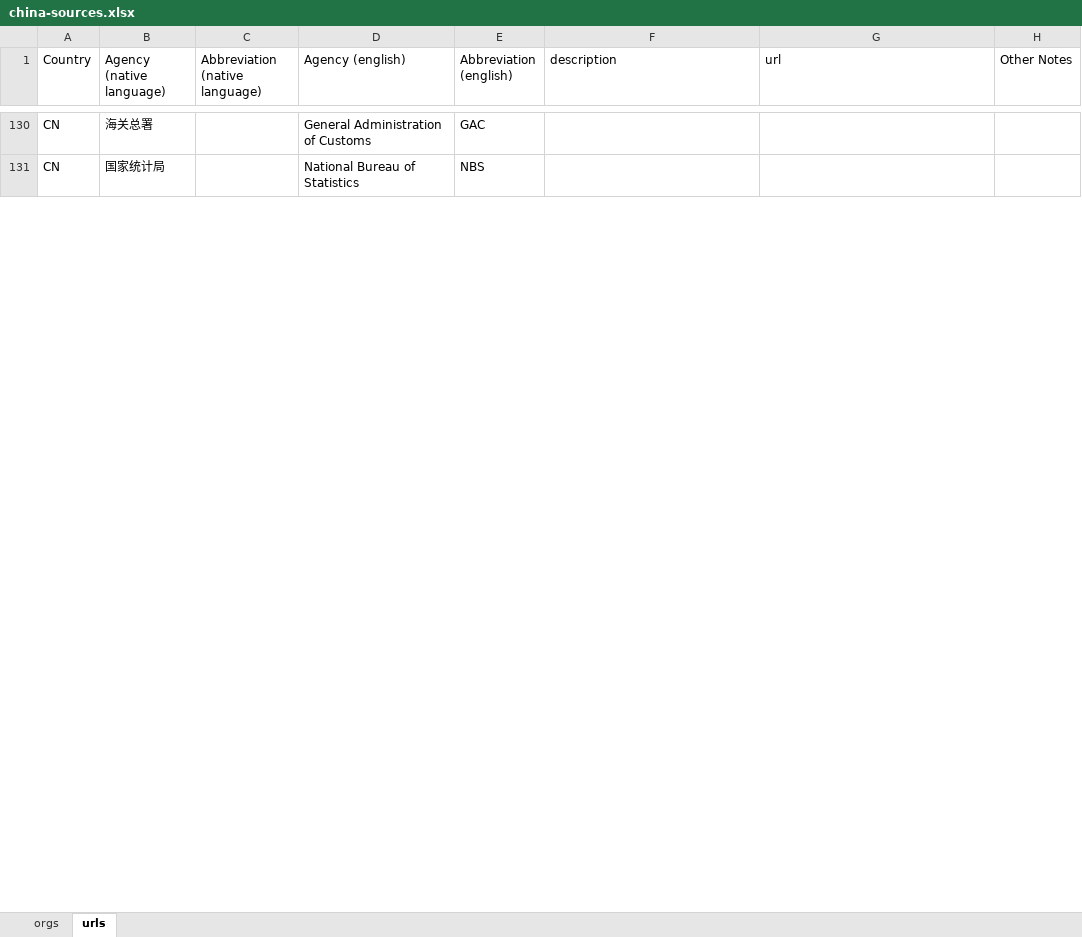
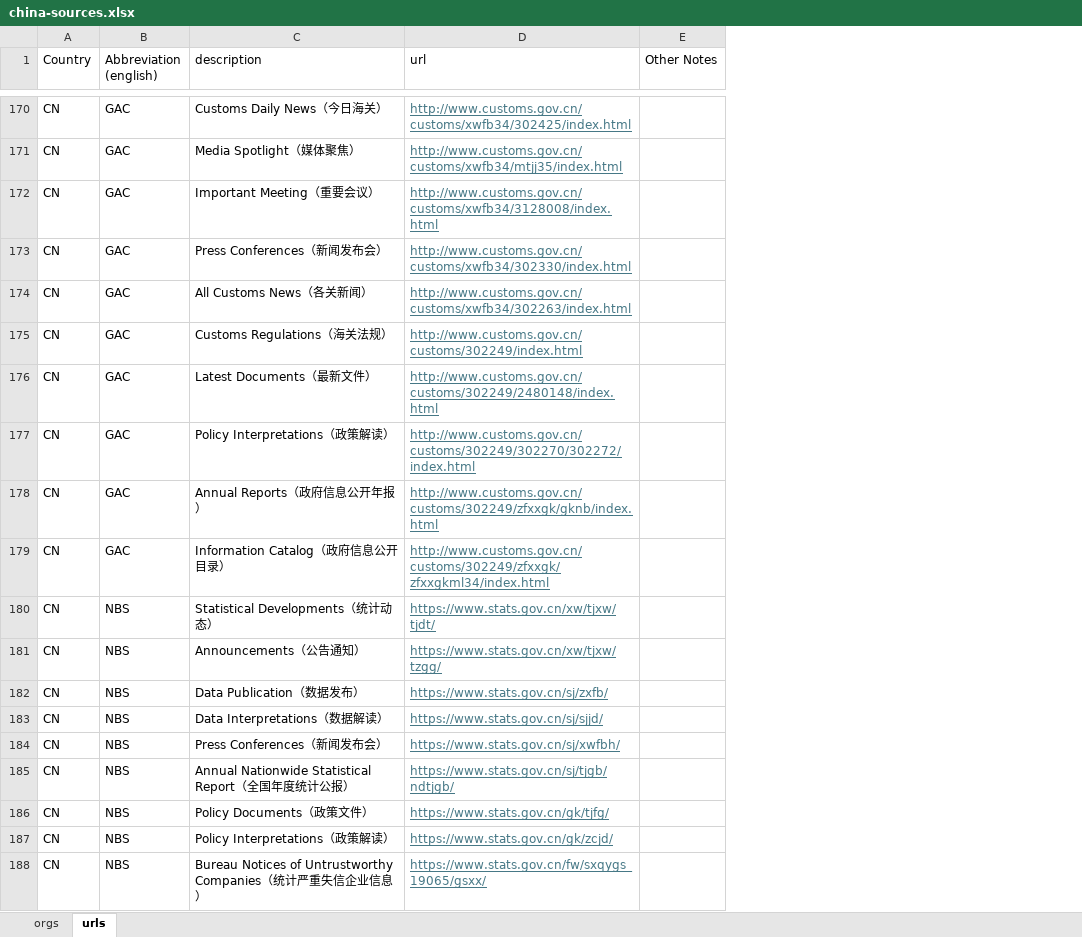
Before and after one commit to AayushGupta16/global-news-aggregator, an Excel workbook: data/china-sources.xlsx, sheet urls, drawn as a sheet; only a part is shown, gaps mark what is left out; values as stored, in another font and other column widths than the file's, no borders; conditional formats not drawn; removed rows and columns are numbered as before the commit, all else as after; the diff covers the shown part only; the diff names each change by its address in the sheet, - before the commit and + after, or states it on an @@ line.

```diff
--- a/data/china-sources.xlsx (sheet urls)
+++ b/data/china-sources.xlsx (sheet urls)
-column B (Agency (native language)), rows 130-131: 海关总署 | 国家统计局
-column C (Abbreviation (native language)), empty
-column D (Agency (english)), rows 130-131: General Administration of Customs | National Bureau of Statistics
-C170 (description): (empty)
+C170 (description): Customs Daily News（今日海关）
-D170 (url): (empty)
+D170 (url): http://www.customs.gov.cn/customs/xwfb34/302425/index.html
+row 171: CN | GAC | Media Spotlight（媒体聚焦） | http://www.customs.gov.cn/customs/xwfb34/mtjj35/index.html
+row 172: CN | GAC | Important Meeting（重要会议） | http://www.customs.gov.cn/customs/xwfb34/3128008/index.html
+row 173: CN | GAC | Press Conferences（新闻发布会） | http://www.customs.gov.cn/customs/xwfb34/302330/index.html
+row 174: CN | GAC | All Customs News（各关新闻） | http://www.customs.gov.cn/customs/xwfb34/302263/index.html
+row 175: CN | GAC | Customs Regulations（海关法规） | http://www.customs.gov.cn/customs/302249/index.html
+row 176: CN | GAC | Latest Documents（最新文件） | http://www.customs.gov.cn/customs/302249/2480148/index.html
+row 177: CN | GAC | Policy Interpretations（政策解读） | http://www.customs.gov.cn/customs/302249/302270/302272/index.html
+row 178: CN | GAC | Annual Reports（政府信息公开年报） | http://www.customs.gov.cn/customs/302249/zfxxgk/gknb/index.html
+row 179: CN | GAC | Information Catalog（政府信息公开目录） | http://www.customs.gov.cn/customs/302249/zfxxgk/zfxxgkml34/index.html
-C180 (description): (empty)
+C180 (description): Statistical Developments（统计动态）
-D180 (url): (empty)
+D180 (url): https://www.stats.gov.cn/xw/tjxw/tjdt/
+row 181: CN | NBS | Announcements（公告通知） | https://www.stats.gov.cn/xw/tjxw/tzgg/
+row 182: CN | NBS | Data Publication（数据发布） | https://www.stats.gov.cn/sj/zxfb/
+row 183: CN | NBS | Data Interpretations（数据解读） | https://www.stats.gov.cn/sj/sjjd/
+row 184: CN | NBS | Press Conferences（新闻发布会） | https://www.stats.gov.cn/sj/xwfbh/
+row 185: CN | NBS | Annual Nationwide Statistical Report（全国年度统计公报） | https://www.stats.gov.cn/sj/tjgb/ndtjgb/
+row 186: CN | NBS | Policy Documents（政策文件） | https://www.stats.gov.cn/gk/tjfg/
+row 187: CN | NBS | Policy Interpretations（政策解读） | https://www.stats.gov.cn/gk/zcjd/
+row 188: CN | NBS | Bureau Notices of Untrustworthy Companies（统计严重失信企业信息） | https://www.stats.gov.cn/fw/sxqygs_19065/gsxx/
```
Also changed, not shown: 138 added rows and 23 edited cells elsewhere in this sheet, sheet orgs.
